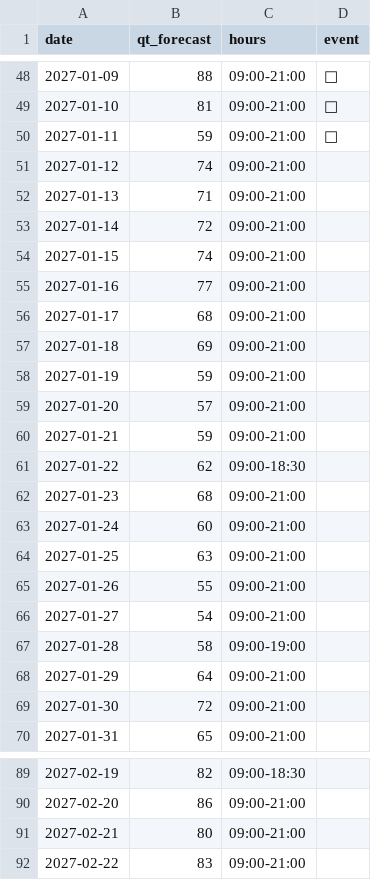
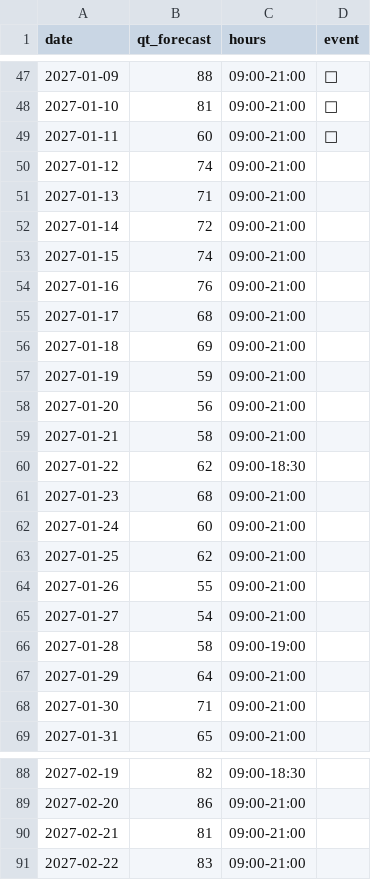
Before and after one commit to EbiharaYuki/disney, a CSV file: data/history/tds_future.csv, drawn as a sheet; only a part is shown, gaps mark what is left out; the diff covers the shown part only.

```diff
--- a/data/history/tds_future.csv
+++ b/data/history/tds_future.csv
@@ -49,3 +48,3 @@ date,qt_forecast,hours,event
 2027-01-10,81,09:00-21:00,🌟
-2027-01-11,59,09:00-21:00,🌟
+2027-01-11,60,09:00-21:00,🌟
 2027-01-12,74,09:00-21:00,
@@ -54,3 +53,3 @@ date,qt_forecast,hours,event
 2027-01-15,74,09:00-21:00,
-2027-01-16,77,09:00-21:00,
+2027-01-16,76,09:00-21:00,
 2027-01-17,68,09:00-21:00,
@@ -58,4 +57,4 @@ date,qt_forecast,hours,event
 2027-01-19,59,09:00-21:00,
-2027-01-20,57,09:00-21:00,
-2027-01-21,59,09:00-21:00,
+2027-01-20,56,09:00-21:00,
+2027-01-21,58,09:00-21:00,
 2027-01-22,62,09:00-18:30,
@@ -63,3 +62,3 @@ date,qt_forecast,hours,event
 2027-01-24,60,09:00-21:00,
-2027-01-25,63,09:00-21:00,
+2027-01-25,62,09:00-21:00,
 2027-01-26,55,09:00-21:00,
@@ -68,3 +67,3 @@ date,qt_forecast,hours,event
 2027-01-29,64,09:00-21:00,
-2027-01-30,72,09:00-21:00,
+2027-01-30,71,09:00-21:00,
 2027-01-31,65,09:00-21:00,
@@ -90,3 +89,3 @@ date,qt_forecast,hours,event
 2027-02-20,86,09:00-21:00,
-2027-02-21,80,09:00-21:00,
+2027-02-21,81,09:00-21:00,
 2027-02-22,83,09:00-21:00,
```
Also changed, not shown: 1 removed row and 2 edited cells elsewhere in this file, data/history/qt_forecast_log.csv, data/history/tdl.csv, 13 other files.
